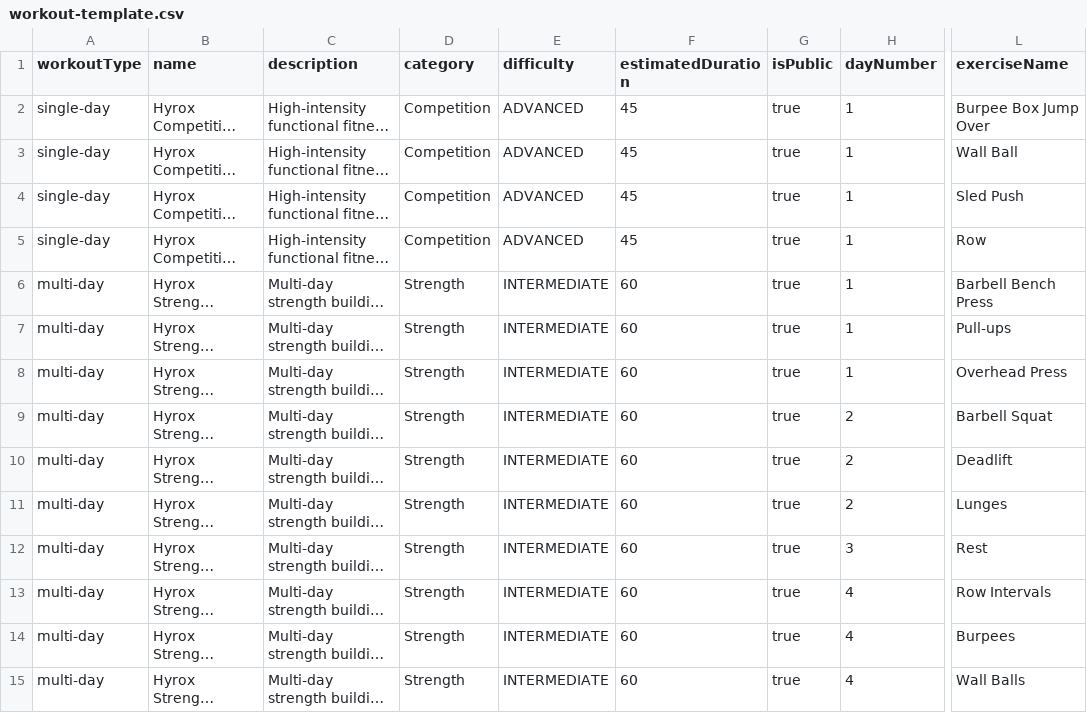
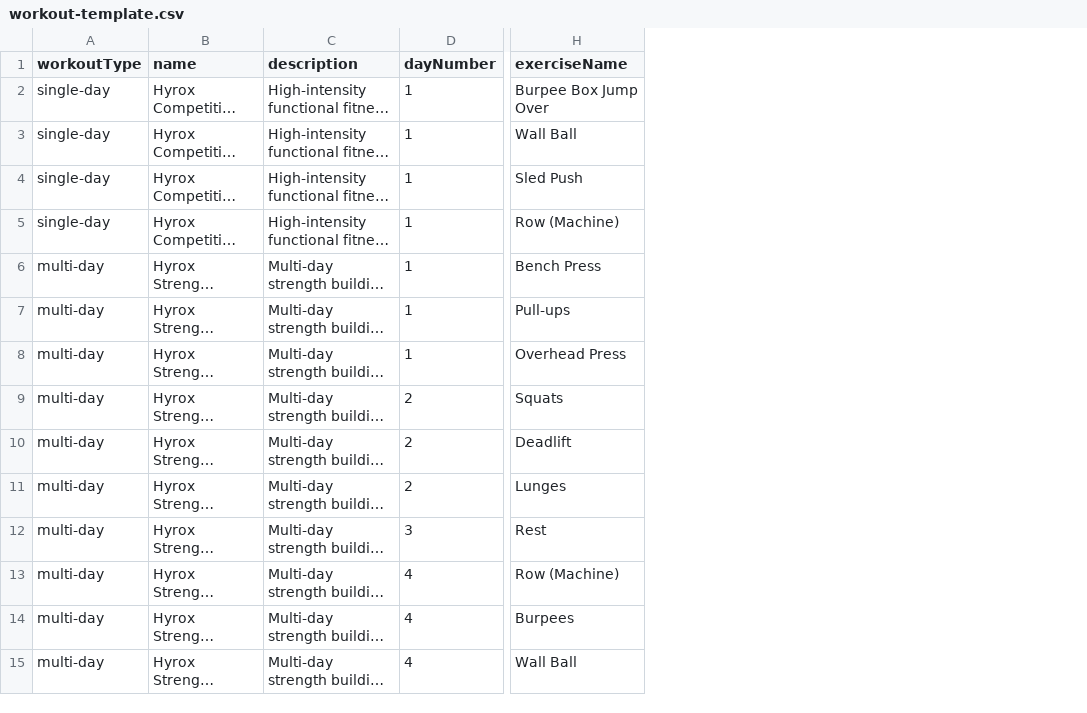
Before and after one commit to imterence/fitness-app, a CSV file: public/workout-template.csv, drawn as a sheet; only a part is shown, gaps mark what is left out; long unchanged cells end in …; removed rows and columns are numbered as before the commit, all else as after; the diff names each change by its address in the sheet, - before the commit and + after, or states it on an @@ line.

```diff
--- a/public/workout-template.csv
+++ b/public/workout-template.csv
-column D (category), rows 2-15: Competition | Competition | Competition | Competition | Strength | Strength | Strength | Strength | Strength | Strength | Strength | Strength | Strength | Strength
-column E (difficulty), rows 2-15: ADVANCED | ADVANCED | ADVANCED | ADVANCED | INTERMEDIATE | INTERMEDIATE | INTERMEDIATE | INTERMEDIATE | INTERMEDIATE | INTERMEDIATE | INTERMEDIATE | INTERMEDIATE | INTERMEDIATE | INTERMEDIATE
-column F (estimatedDuration), rows 2-15: 45 | 45 | 45 | 45 | 60 | 60 | 60 | 60 | 60 | 60 | 60 | 60 | 60 | 60
-column G (isPublic), rows 2-15: all true
-H5 (exerciseName): Row
+H5 (exerciseName): Row (Machine)
-H6 (exerciseName): Barbell Bench Press
+H6 (exerciseName): Bench Press
-H9 (exerciseName): Barbell Squat
+H9 (exerciseName): Squats
-H13 (exerciseName): Row Intervals
+H13 (exerciseName): Row (Machine)
-H15 (exerciseName): Wall Balls
+H15 (exerciseName): Wall Ball
```
Also changed, not shown: exports/exercises.csv, exports/users.csv, 51 other files.
